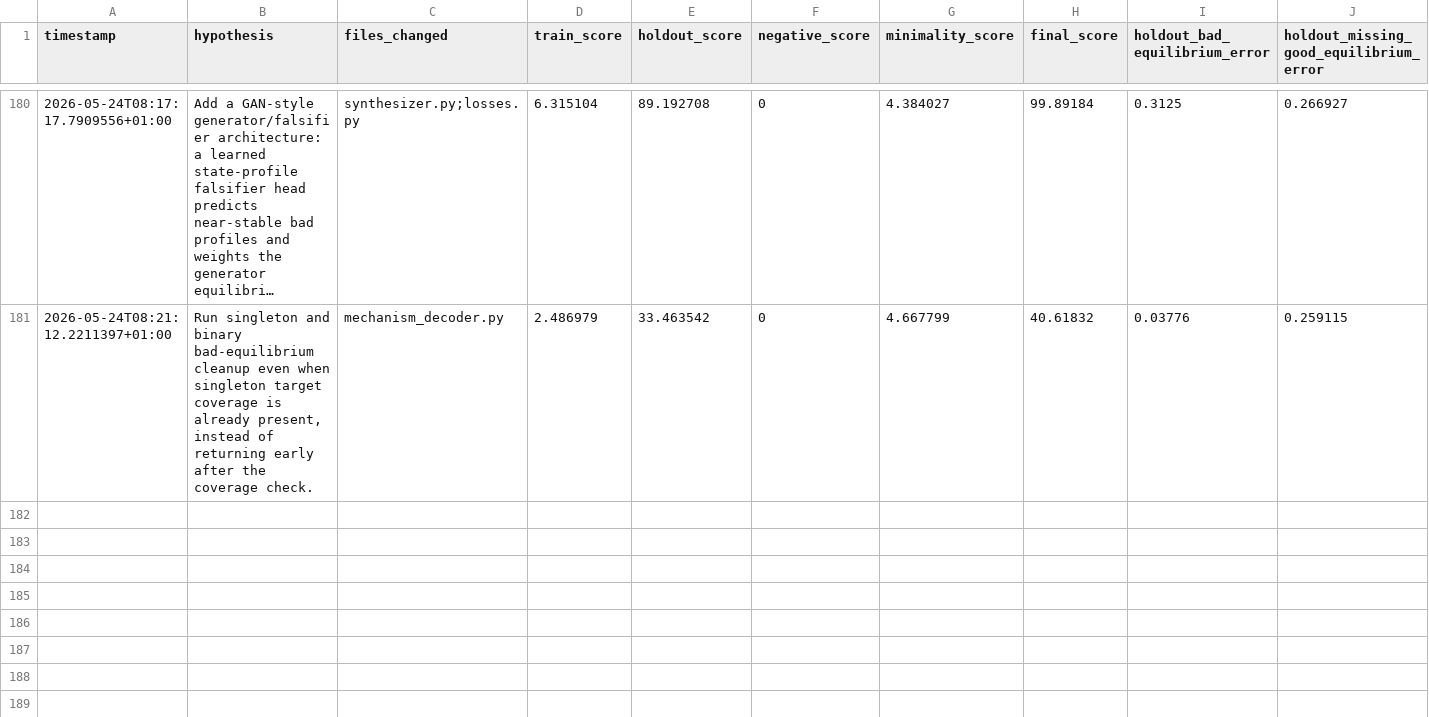
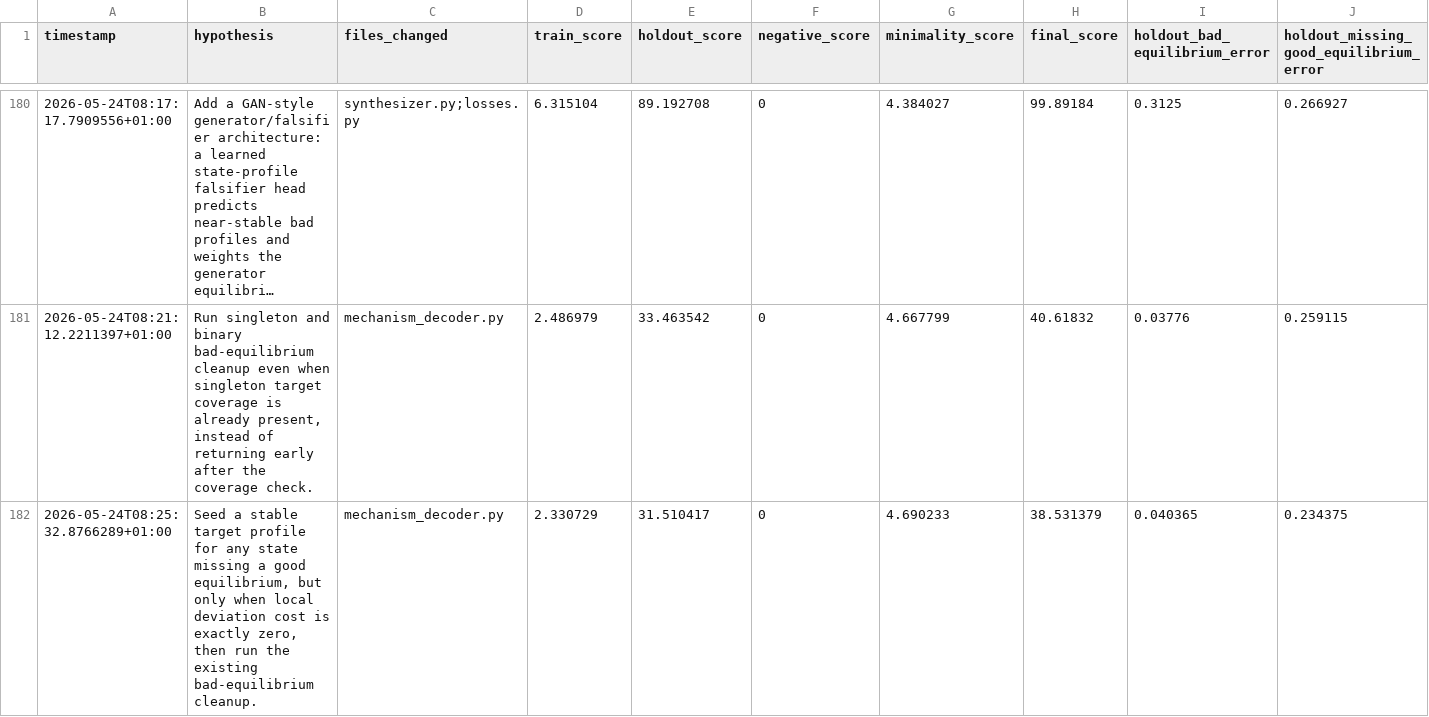
Before and after one commit to egrimate99/autoresearch, a CSV file: results/experiments.csv, drawn as a sheet; only a part is shown, gaps mark what is left out; long unchanged cells end in …; rows hold the shown columns only; the diff names each change by its address in the sheet, - before the commit and + after, or states it on an @@ line.

Commit message:
seed stable target profiles

```diff
--- a/results/experiments.csv
+++ b/results/experiments.csv
+row 182: 2026-05-24T08:25:32.8766289+01:00 | Seed a stable target profile for any state missing a good equilibrium, but only when local deviation cost is exactly zero, then run the existing bad-equilibrium cleanup. | mechanism_decoder.py | 2.330729 | 31.510417 | 0 | 4.690233 | 38.531379 | 0.040365 | 0.234375
```
Also changed, not shown: 3 other files.
